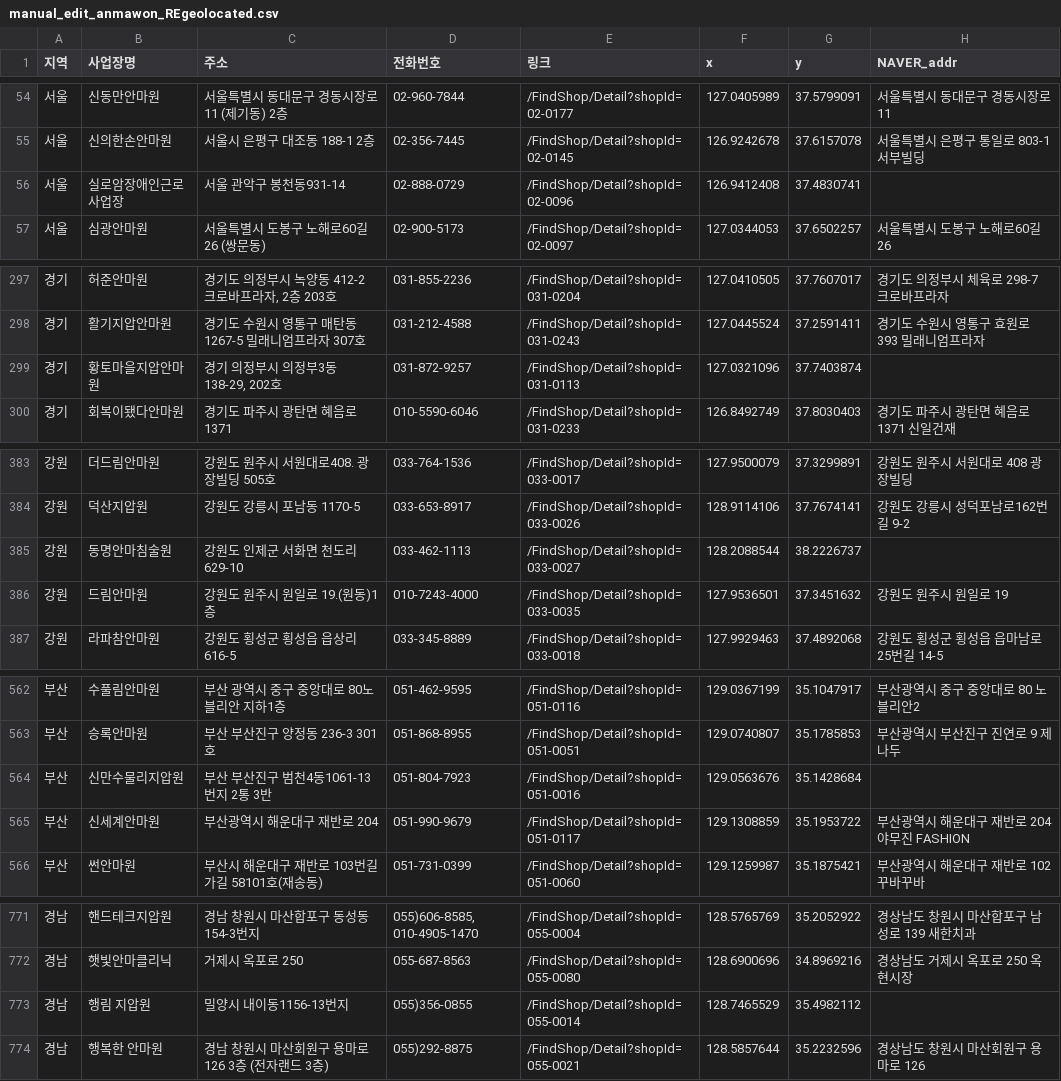
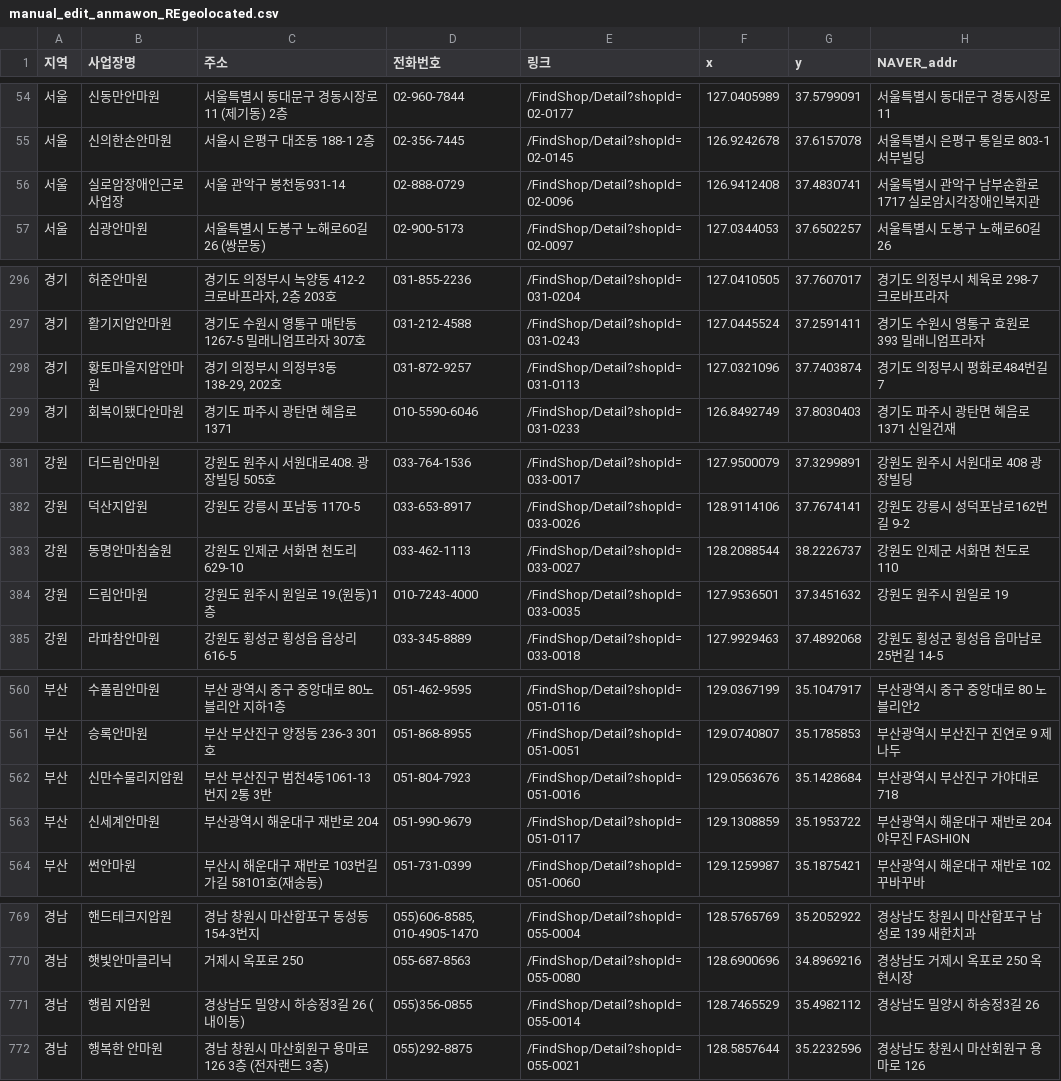
Before and after one commit to lsdras/massage, a CSV file: locations/manual_edit_anmawon_REgeolocated.csv, drawn as a sheet; only a part is shown, gaps mark what is left out; the diff covers the shown part only.

```diff
--- a/locations/manual_edit_anmawon_REgeolocated.csv
+++ b/locations/manual_edit_anmawon_REgeolocated.csv
@@ -55,3 +55,3 @@
 서울,신의한손안마원,서울시 은평구 대조동 188-1 2층,02-356-7445,/FindShop/Detail?shopId=02-0145,126.9242678,37.6157078,서울특별시 은평구 통일로 803-1 서부빌딩
-서울,실로암장애인근로사업장,서울 관악구 봉천동931-14,02-888-0729,/FindShop/Detail?shopId=02-0096,126.9412408,37.4830741,
+서울,실로암장애인근로사업장,서울 관악구 봉천동931-14,02-888-0729,/FindShop/Detail?shopId=02-0096,126.9412408,37.4830741,서울특별시 관악구 남부순환로 1717 실로암시각장애인복지관
 서울,심광안마원,서울특별시 도봉구 노해로60길 26 (쌍문동),02-900-5173,/FindShop/Detail?shopId=02-0097,127.0344053,37.6502257,서울특별시 도봉구 노해로60길 26
@@ -298,3 +297,3 @@
 경기,활기지압안마원,경기도 수원시 영통구 매탄동 1267-5 밀래니엄프라자 307호,031-212-4588,/FindShop/Detail?shopId=031-0243,127.0445524,37.2591411,경기도 수원시 영통구 효원로 393 밀래니엄프라자
-경기,황토마을지압안마원,"경기 의정부시 의정부3동 138-29, 202호",031-872-9257,/FindShop/Detail?shopId=031-0113,127.0321096,37.7403874,
+경기,황토마을지압안마원,"경기 의정부시 의정부3동 138-29, 202호",031-872-9257,/FindShop/Detail?shopId=031-0113,127.0321096,37.7403874,경기도 의정부시 평화로484번길 7
 경기,회복이됐다안마원,경기도 파주시 광탄면 혜음로 1371,010-5590-6046,/FindShop/Detail?shopId=031-0233,126.8492749,37.8030403,경기도 파주시 광탄면 혜음로 1371 신일건재
@@ -384,3 +382,3 @@
 강원,덕산지압원,강원도 강릉시 포남동 1170-5,033-653-8917,/FindShop/Detail?shopId=033-0026,128.9114106,37.7674141,강원도 강릉시 성덕포남로162번길 9-2
-강원,동명안마침술원,강원도 인제군 서화면 천도리 629-10,033-462-1113,/FindShop/Detail?shopId=033-0027,128.2088544,38.2226737,
+강원,동명안마침술원,강원도 인제군 서화면 천도리 629-10,033-462-1113,/FindShop/Detail?shopId=033-0027,128.2088544,38.2226737,강원도 인제군 서화면 천도로 110
 강원,드림안마원,강원도 원주시 원일로 19.(원동)1층,010-7243-4000,/FindShop/Detail?shopId=033-0035,127.9536501,37.3451632,강원도 원주시 원일로 19
@@ -563,3 +561,3 @@
 부산,승록안마원,부산 부산진구 양정동 236-3 301호,051-868-8955,/FindShop/Detail?shopId=051-0051,129.0740807,35.1785853,부산광역시 부산진구 진연로 9 제나두
-부산,신만수물리지압원,부산 부산진구 범천4동1061-13번지 2통 3반,051-804-7923,/FindShop/Detail?shopId=051-0016,129.0563676,35.1428684,
+부산,신만수물리지압원,부산 부산진구 범천4동1061-13번지 2통 3반,051-804-7923,/FindShop/Detail?shopId=051-0016,129.0563676,35.1428684,부산광역시 부산진구 가야대로 718
 부산,신세계안마원,부산광역시 해운대구 재반로 204,051-990-9679,/FindShop/Detail?shopId=051-0117,129.1308859,35.1953722,부산광역시 해운대구 재반로 204 야무진 FASHION
@@ -772,3 +770,3 @@
 경남,햇빛안마클리닉,거제시 옥포로 250,055-687-8563,/FindShop/Detail?shopId=055-0080,128.6900696,34.8969216,경상남도 거제시 옥포로 250 옥현시장
-경남,행림 지압원,밀양시 내이동1156-13번지,055)356-0855,/FindShop/Detail?shopId=055-0014,128.7465529,35.4982112,
+경남,행림 지압원,경상남도 밀양시 하송정3길 26 (내이동),055)356-0855,/FindShop/Detail?shopId=055-0014,128.7465529,35.4982112,경상남도 밀양시 하송정3길 26
 경남,행복한 안마원,경남 창원시 마산회원구 용마로 126  3층 (전자랜드 3층),055)292-8875,/FindShop/Detail?shopId=055-0021,128.5857644,35.2232596,경상남도 창원시 마산회원구 용마로 126
```
Also changed, not shown: 2 removed rows and 9 edited cells elsewhere in this file, 3 other files.
